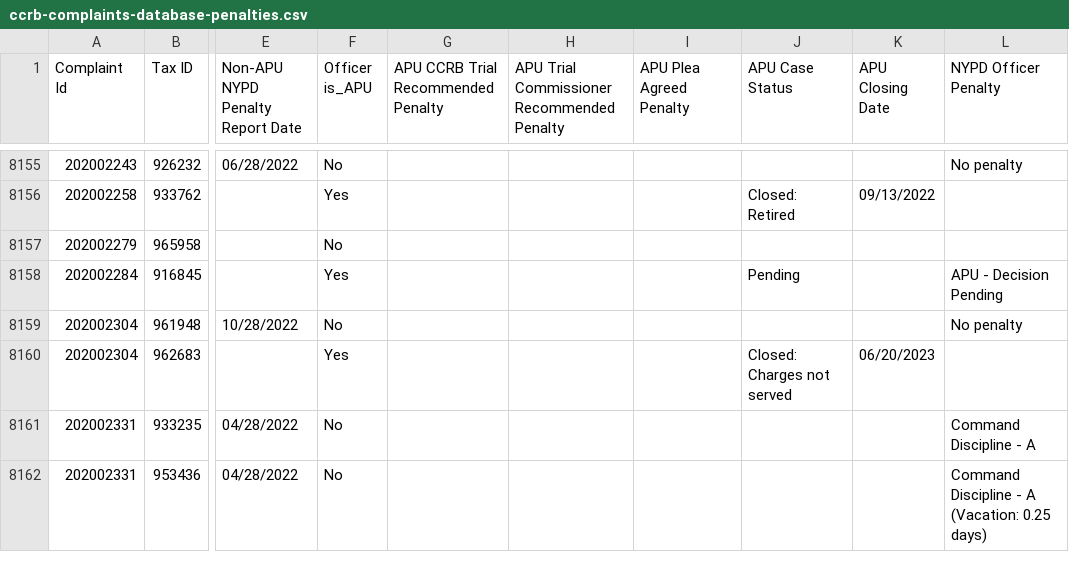
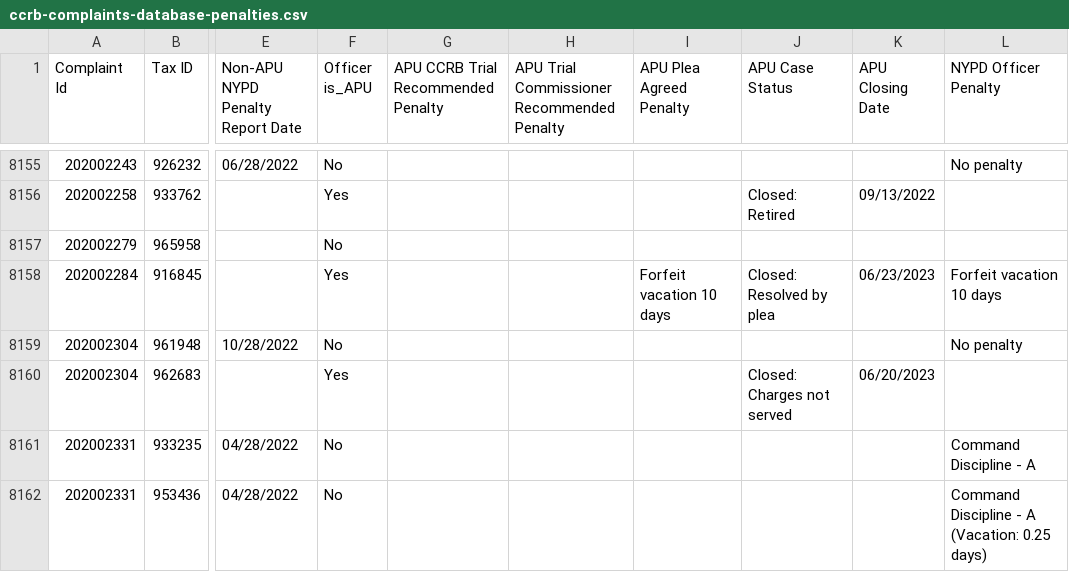
Before and after one commit to ryanwatkins/ccrb-complaints-database, a CSV file: ccrb-complaints-database-penalties.csv, drawn as a sheet; only a part is shown, gaps mark what is left out; the diff names each change by its address in the sheet, - before the commit and + after, or states it on an @@ line.

```diff
--- a/ccrb-complaints-database-penalties.csv
+++ b/ccrb-complaints-database-penalties.csv
-I8158 (APU Plea Agreed Penalty): (empty)
+I8158 (APU Plea Agreed Penalty): Forfeit vacation 10 days
-J8158 (APU Case Status): Pending
+J8158 (APU Case Status): Closed: Resolved by plea
-K8158 (APU Closing Date): (empty)
+K8158 (APU Closing Date): 06/23/2023
-L8158 (NYPD Officer Penalty): APU - Decision Pending
+L8158 (NYPD Officer Penalty): Forfeit vacation 10 days
```
